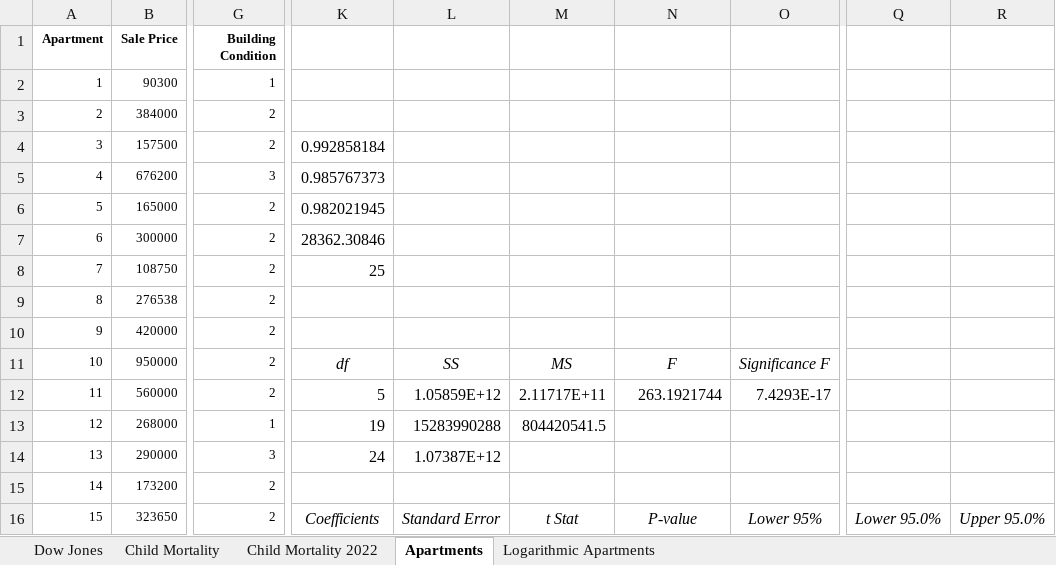
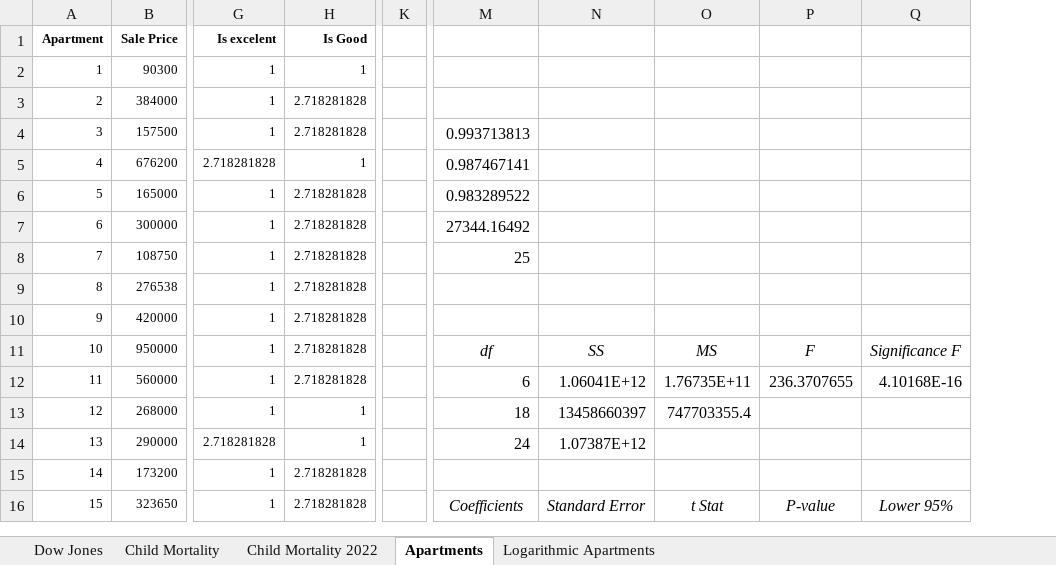
Before and after one commit to koutsompinask/MSC, an Excel workbook: semester A/Data Analysis/Assignments/Koutsompinas-Assignment-10.xlsx, sheet Apartments, drawn as a sheet; only a part is shown, gaps mark what is left out; values as stored, in another font and other column widths than the file's, no borders; charts and pictures not drawn; removed rows and columns are numbered as before the commit, all else as after; the diff covers the shown part only; the diff names each change by its address in the sheet, - before the commit and + after, or states it on an @@ line.

```diff
--- a/semester A/Data Analysis/Assignments/Koutsompinas-Assignment-10.xlsx (sheet Apartments)
+++ b/semester A/Data Analysis/Assignments/Koutsompinas-Assignment-10.xlsx (sheet Apartments)
+column H (Is Good), rows 2-16: 1 | 2.718281828 | 2.718281828 | 1 | 2.718281828 | 2.718281828 | 2.718281828 | 2.718281828 | 2.718281828 | 2.718281828 | 2.718281828 | 1 | 1 | 2.718281828 | 2.718281828
+column K, empty
-column K, rows 4-16: 0.992858184 | 0.985767373 | 0.982021945 | 28362.30846 | 25 |  |  | df | 5 | 19 | 24 |  | Coefficients
-column L, rows 11-16: SS | 1.05859E+12 | 15283990288 | 1.07387E+12 |  | Standard Error
+column O, rows 11-16: MS | 1.76735E+11 | 747703355.4 |  |  | t Stat
+column P, rows 11-16: F | 236.3707655 |  |  |  | P-value
-column Q, row 16: Lower 95.0%
-column R, row 16: Upper 95.0%
-G1: Building Condition
+G1: Is excelent
-G3:G4 (Is excelent): 2
+G3:G4 (Is excelent): 1
-M4: (empty)
+M4: 0.993713813
-G5 (Is excelent): 3
+G5 (Is excelent): 2.718281828
-M5: (empty)
+M5: 0.987467141
-G6:G12 (Is excelent): 2
+G6:G12 (Is excelent): 1
-M6: (empty)
+M6: 0.983289522
-M7: (empty)
+M7: 27344.16492
-M8: (empty)
+M8: 25
-M11: MS
+M11: df
-N11: F
+N11: SS
-M12: 2.11717E+11
+M12: 6
-N12: 263.1921744
+N12: 1.06041E+12
-Q12: 7.4293E-17
+Q12: 4.10168E-16
-M13: 804420541.5
+M13: 18
-N13: (empty)
+N13: 13458660397
-G14 (Is excelent): 3
+G14 (Is excelent): 2.718281828
-M14: (empty)
+M14: 24
-N14: (empty)
+N14: 1.07387E+12
-G15:G16 (Is excelent): 2
+G15:G16 (Is excelent): 1
-M16: t Stat
+M16: Coefficients
-N16: P-value
+N16: Standard Error
```
Also changed, not shown: 25 added rows, 26 removed rows, 43 edited cells and row numbers in column A elsewhere in this sheet, sheet Logarithmic Apartments, formulas that keep their value, charts or pictures, 3 other files.
